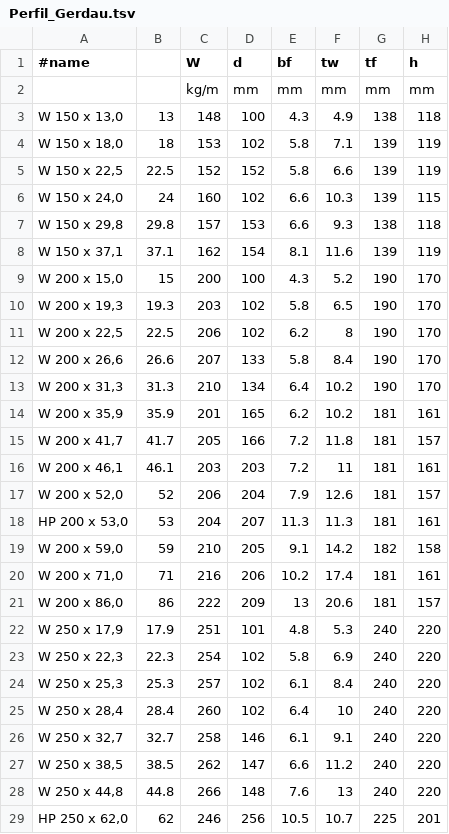
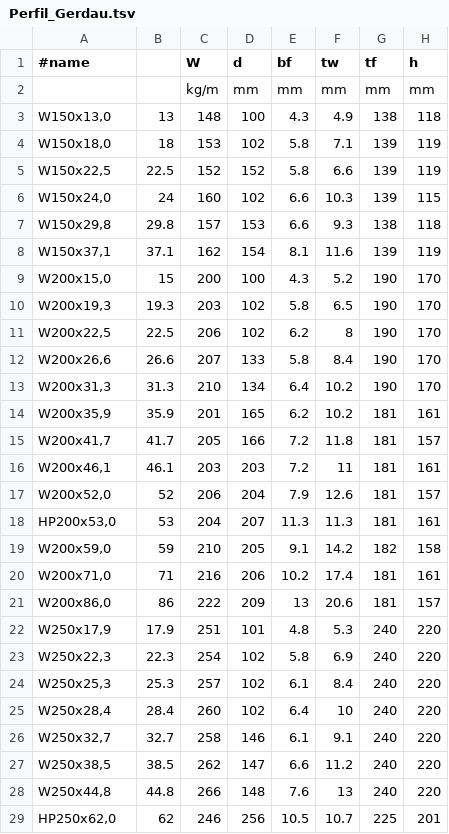
Before and after one commit to VSGobbo/LibraryHurmet, a TSV file: Perfil_Gerdau.tsv, drawn as a sheet; only a part is shown; the diff covers the shown part only; the diff names each change by its address in the sheet, - before the commit and + after, or states it on an @@ line.

```diff
--- a/Perfil_Gerdau.tsv
+++ b/Perfil_Gerdau.tsv
-A3 (#name): W 150 x 13,0
+A3 (#name): W150x13,0
-A4 (#name): W 150 x 18,0
+A4 (#name): W150x18,0
-A5 (#name): W 150 x 22,5
+A5 (#name): W150x22,5
-A6 (#name): W 150 x 24,0
+A6 (#name): W150x24,0
-A7 (#name): W 150 x 29,8
+A7 (#name): W150x29,8
-A8 (#name): W 150 x 37,1
+A8 (#name): W150x37,1
-A9 (#name): W 200 x 15,0
+A9 (#name): W200x15,0
-A10 (#name): W 200 x 19,3
+A10 (#name): W200x19,3
-A11 (#name): W 200 x 22,5
+A11 (#name): W200x22,5
-A12 (#name): W 200 x 26,6
+A12 (#name): W200x26,6
-A13 (#name): W 200 x 31,3
+A13 (#name): W200x31,3
-A14 (#name): W 200 x 35,9
+A14 (#name): W200x35,9
-A15 (#name): W 200 x 41,7
+A15 (#name): W200x41,7
-A16 (#name): W 200 x 46,1
+A16 (#name): W200x46,1
-A17 (#name): W 200 x 52,0
+A17 (#name): W200x52,0
-A18 (#name): HP 200 x 53,0
+A18 (#name): HP200x53,0
-A19 (#name): W 200 x 59,0
+A19 (#name): W200x59,0
-A20 (#name): W 200 x 71,0
+A20 (#name): W200x71,0
-A21 (#name): W 200 x 86,0
+A21 (#name): W200x86,0
-A22 (#name): W 250 x 17,9
+A22 (#name): W250x17,9
-A23 (#name): W 250 x 22,3
+A23 (#name): W250x22,3
-A24 (#name): W 250 x 25,3
+A24 (#name): W250x25,3
-A25 (#name): W 250 x 28,4
+A25 (#name): W250x28,4
-A26 (#name): W 250 x 32,7
+A26 (#name): W250x32,7
-A27 (#name): W 250 x 38,5
+A27 (#name): W250x38,5
-A28 (#name): W 250 x 44,8
+A28 (#name): W250x44,8
-A29 (#name): HP 250 x 62,0
+A29 (#name): HP250x62,0
```
Also changed, not shown: 60 edited cells elsewhere in this file.
